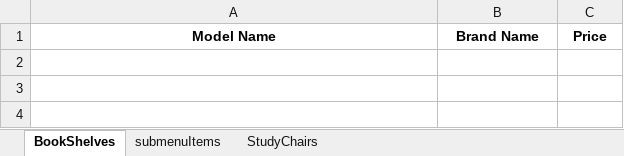
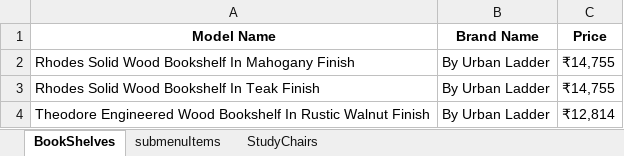
Before and after one commit to DheerajAmanchi/Hackathon, an Excel workbook: target/test-classes/bookShelvesData.xlsx, sheet BookShelves, drawn as a sheet; values as stored, in another font and other column widths than the file's, no borders; the diff names each change by its address in the sheet, - before the commit and + after, or states it on an @@ line.

```diff
--- a/target/test-classes/bookShelvesData.xlsx (sheet BookShelves)
+++ b/target/test-classes/bookShelvesData.xlsx (sheet BookShelves)
+row 2: Rhodes Solid Wood Bookshelf In Mahogany Finish | By Urban Ladder | ₹14,755
+row 3: Rhodes Solid Wood Bookshelf In Teak Finish | By Urban Ladder | ₹14,755
+row 4: Theodore Engineered Wood Bookshelf In Rustic Walnut Finish | By Urban Ladder | ₹12,814
```
Also changed, not shown: sheet submenuItems, sheet StudyChairs, 54 other files.
